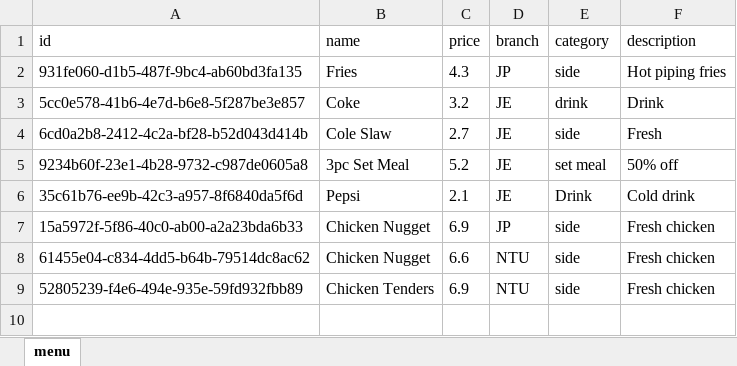
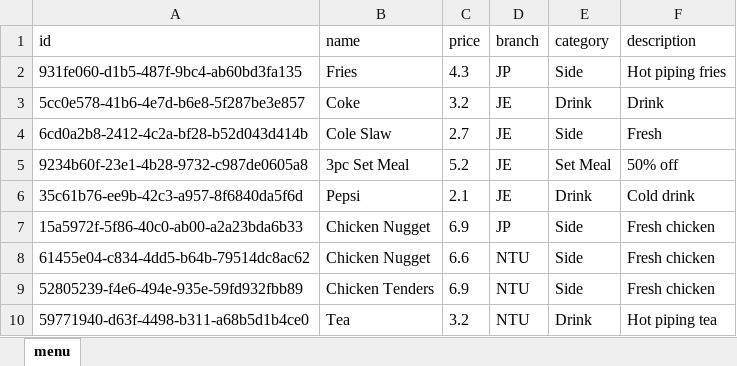
Before and after one commit to Racheltmz/SC2002_OOP_FOMS, an Excel workbook: FOMS/data/menu_list.xlsx, sheet menu, drawn as a sheet; values as stored, in another font and other column widths than the file's, no borders; the diff names each change by its address in the sheet, - before the commit and + after, or states it on an @@ line.

```diff
--- a/FOMS/data/menu_list.xlsx (sheet menu)
+++ b/FOMS/data/menu_list.xlsx (sheet menu)
-E2 (category): side
+E2 (category): Side
-E3 (category): drink
+E3 (category): Drink
-E4 (category): side
+E4 (category): Side
-E5 (category): set meal
+E5 (category): Set Meal
-E7:E9 (category): side
+E7:E9 (category): Side
+row 10: 59771940-d63f-4498-b311-a68b5d1b4ce0 | Tea | 3.2 | NTU | Drink | Hot piping tea
```
Also changed, not shown: FOMS/data/staff_list.xlsx, 5 other files.
